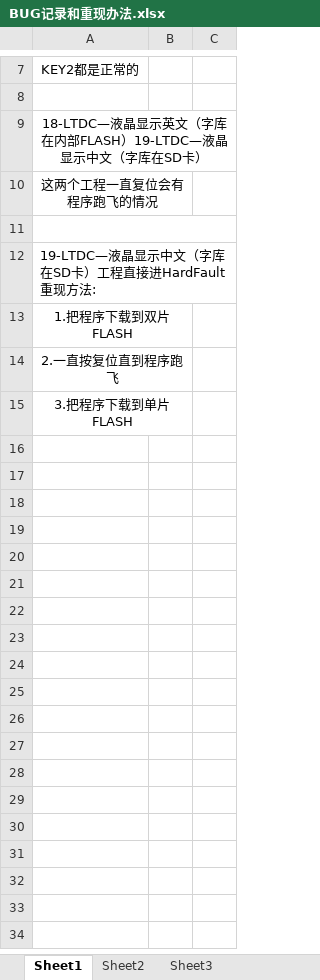
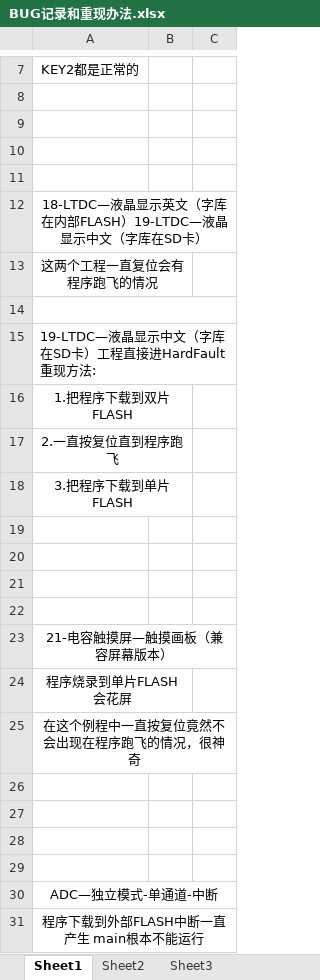
Before and after one commit to Embedfire-stm32h7-pro/ebf_stm32h750_pro_code_y, an Excel workbook: BUG记录和重现办法.xlsx, sheet Sheet1, drawn as a sheet; only a part is shown, gaps mark what is left out; values as stored, in another font and other column widths than the file's, no borders; the diff names each change by its address in the sheet, - before the commit and + after, or states it on an @@ line.

```diff
--- a/BUG记录和重现办法.xlsx (sheet Sheet1)
+++ b/BUG记录和重现办法.xlsx (sheet Sheet1)
+row 9: (empty)
+row 10: (empty)
+row 11: (empty)
+row 19: (empty)
+row 20: (empty)
+row 21: (empty)
+row 22: (empty)
+row 23: 21-电容触摸屏—触摸画板（兼容屏幕版本）
+row 24: 程序烧录到单片FLASH会花屏
+row 25: 在这个例程中一直按复位竟然不会出现在程序跑飞的情况，很神奇
+row 26: (empty)
+row 27: (empty)
+row 28: (empty)
+row 29: (empty)
+row 30: ADC—独立模式-单通道-中断
+row 31: 程序下载到外部FLASH中断一直产生 main根本不能运行
```
Also changed, not shown: 24 other files.
